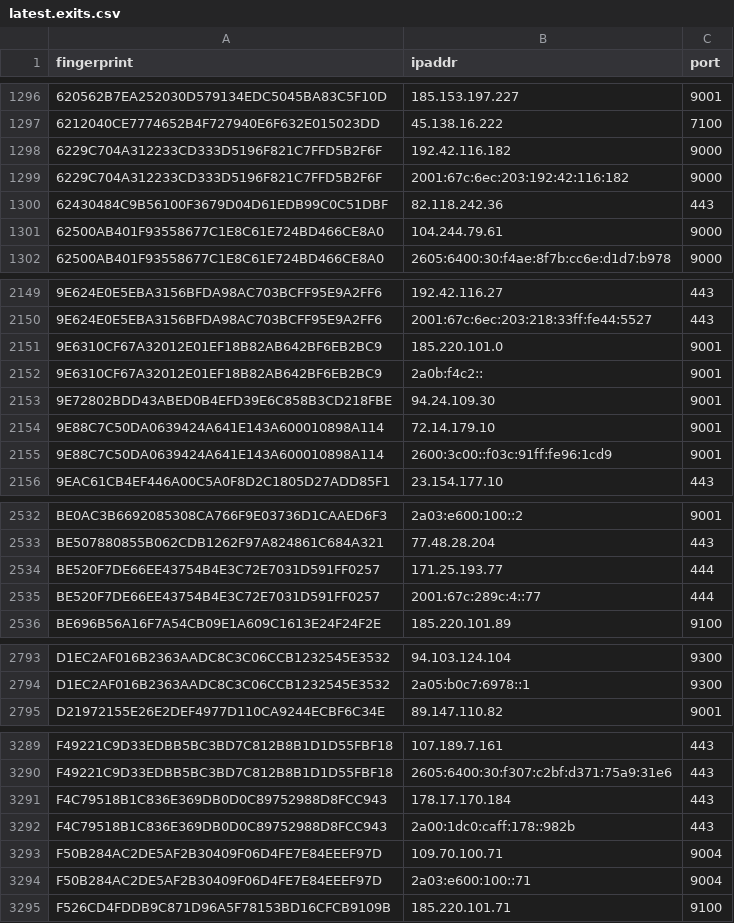
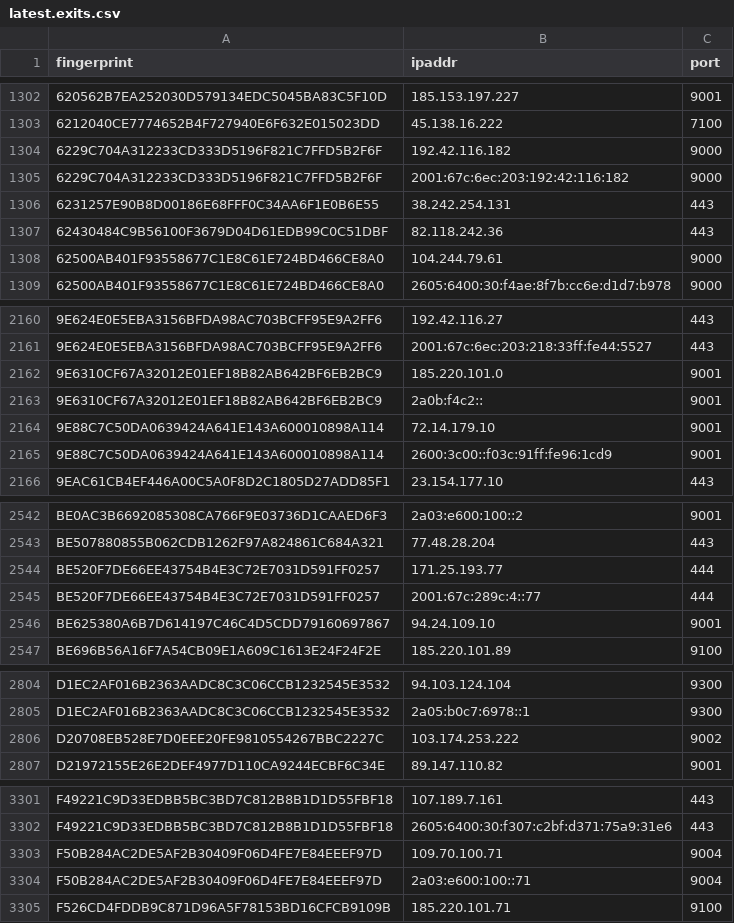
Before and after one commit to alireza-rezaee/tor-nodes, a CSV file: latest.exits.csv, drawn as a sheet; only a part is shown, gaps mark what is left out; the diff covers the shown part only.

```diff
--- a/latest.exits.csv
+++ b/latest.exits.csv
@@ -1299,2 +1305,3 @@ fingerprint, ipaddr, port
 6229C704A312233CD333D5196F821C7FFD5B2F6F, 2001:67c:6ec:203:192:42:116:182, 9000
+6231257E90B8D00186E68FFF0C34AA6F1E0B6E55, 38.242.254.131, 443
 62430484C9B56100F3679D04D61EDB99C0C51DBF, 82.118.242.36, 443
@@ -2152,3 +2163,2 @@ fingerprint, ipaddr, port
 9E6310CF67A32012E01EF18B82AB642BF6EB2BC9, 2a0b:f4c2::, 9001
-9E72802BDD43ABED0B4EFD39E6C858B3CD218FBE, 94.24.109.30, 9001
 9E88C7C50DA0639424A641E143A600010898A114, 72.14.179.10, 9001
@@ -2535,2 +2545,3 @@ BE520F7DE66EE43754B4E3C72E7031D591FF0257, 171.25.193.77, 444
 BE520F7DE66EE43754B4E3C72E7031D591FF0257, 2001:67c:289c:4::77, 444
+BE625380A6B7D614197C46C4D5CDD79160697867, 94.24.109.10, 9001
 BE696B56A16F7A54CB09E1A609C1613E24F24F2E, 185.220.101.89, 9100
@@ -2794,2 +2805,3 @@ D1EC2AF016B2363AADC8C3C06CCB1232545E3532, 94.103.124.104, 9300
 D1EC2AF016B2363AADC8C3C06CCB1232545E3532, 2a05:b0c7:6978::1, 9300
+D20708EB528E7D0EEE20FE9810554267BBC2227C, 103.174.253.222, 9002
 D21972155E26E2DEF4977D110CA9244ECBF6C34E, 89.147.110.82, 9001
@@ -3290,4 +3302,2 @@ F49221C9D33EDBB5BC3BD7C812B8B1D1D55FBF18, 107.189.7.161, 443
 F49221C9D33EDBB5BC3BD7C812B8B1D1D55FBF18, 2605:6400:30:f307:c2bf:d371:75a9:31e6, 443
-F4C79518B1C836E369DB0D0C89752988D8FCC943, 178.17.170.184, 443
-F4C79518B1C836E369DB0D0C89752988D8FCC943, 2a00:1dc0:caff:178::982b, 443
 F50B284AC2DE5AF2B30409F06D4FE7E84EEEF97D, 109.70.100.71, 9004
```
Also changed, not shown: 10 added rows and 1 edited cell elsewhere in this file, latest.guards.csv, 1 other file.
